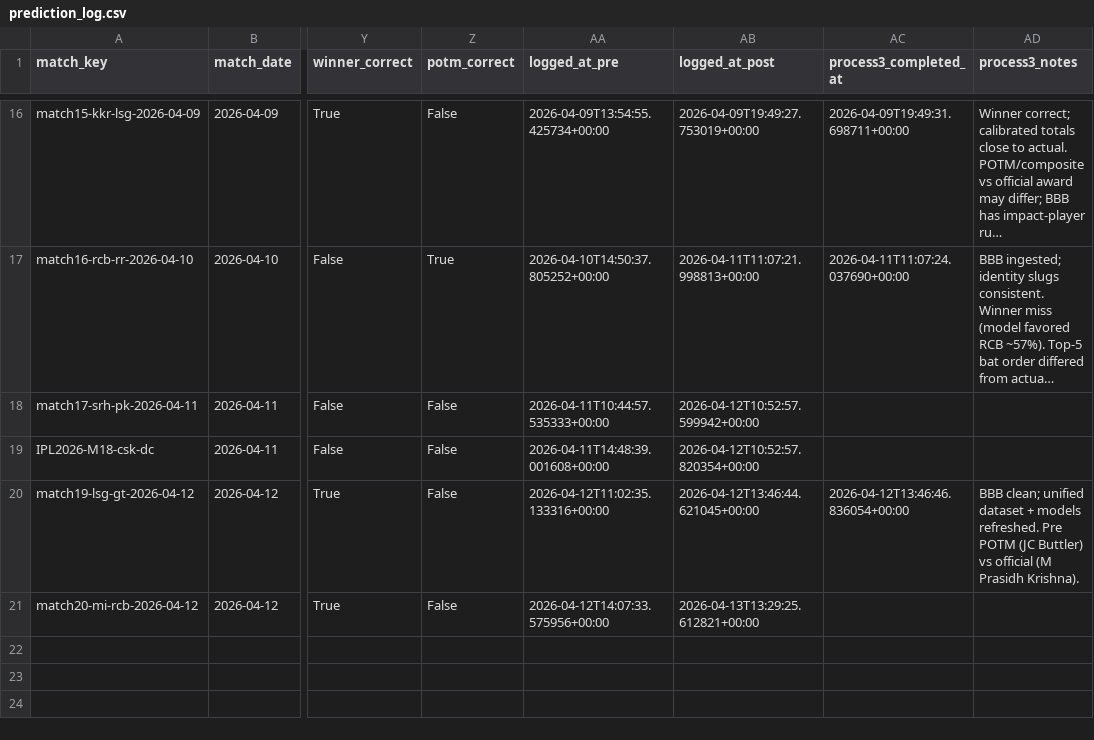
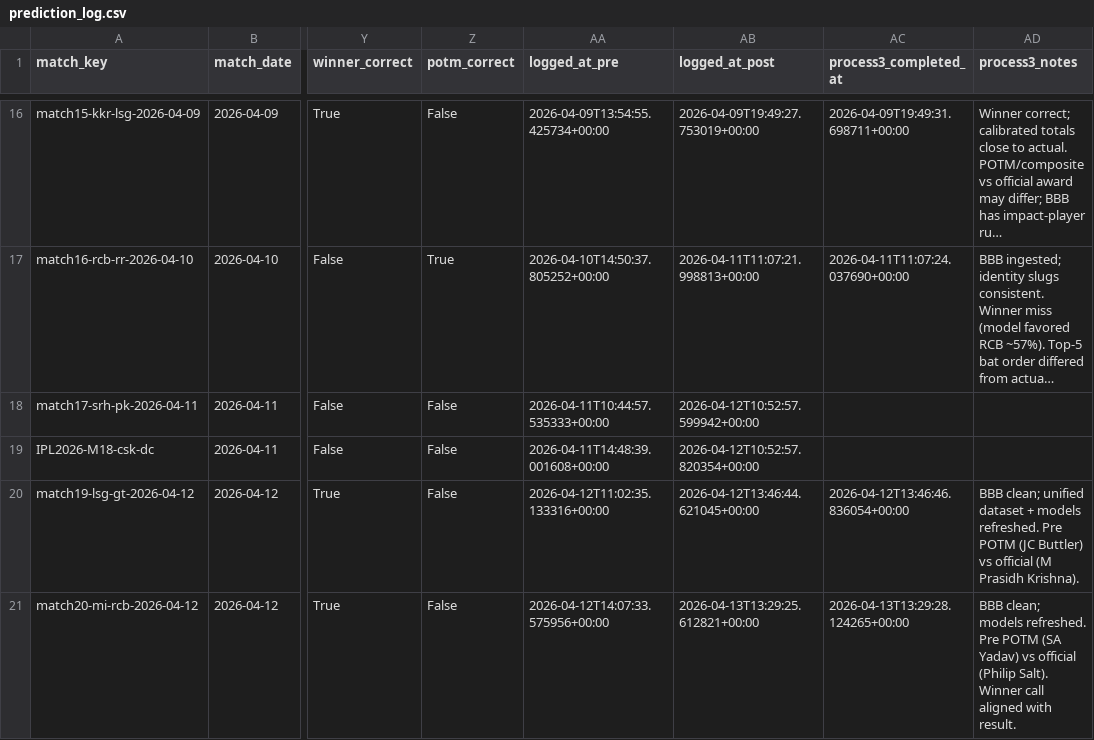
Before and after one commit to Jaymehta45/Sabermetric-IPL-Prediction-, a CSV file: data/processed/prediction_log.csv, drawn as a sheet; only a part is shown, gaps mark what is left out; long unchanged cells end in …; the diff names each change by its address in the sheet, - before the commit and + after, or states it on an @@ line.

Commit message:
chore(prediction_log): process3 match20-mi-rcb-2026-04-12

```diff
--- a/data/processed/prediction_log.csv
+++ b/data/processed/prediction_log.csv
-AC21 (process3_completed_at): (empty)
+AC21 (process3_completed_at): 2026-04-13T13:29:28.124265+00:00
-AD21 (process3_notes): (empty)
+AD21 (process3_notes): BBB clean; models refreshed. Pre POTM (SA Yadav) vs official (Philip Salt). Winner call aligned with result.
```
